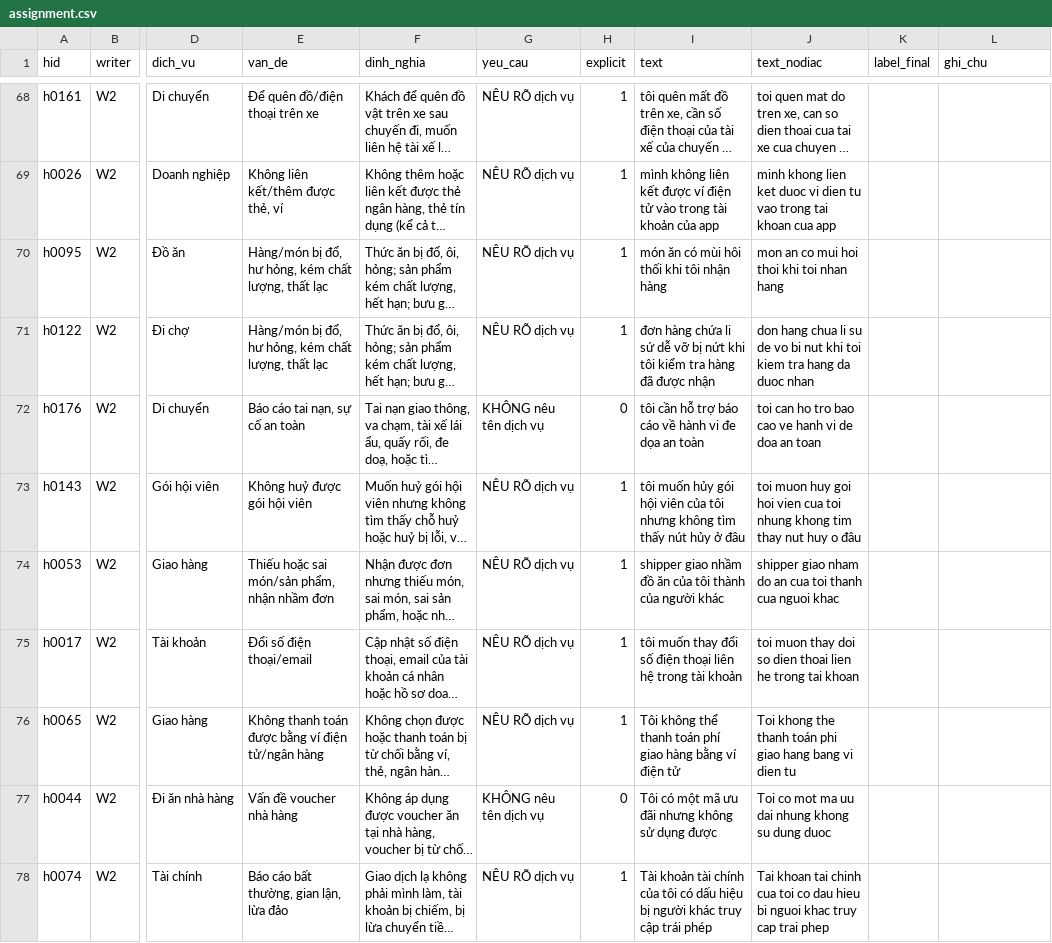
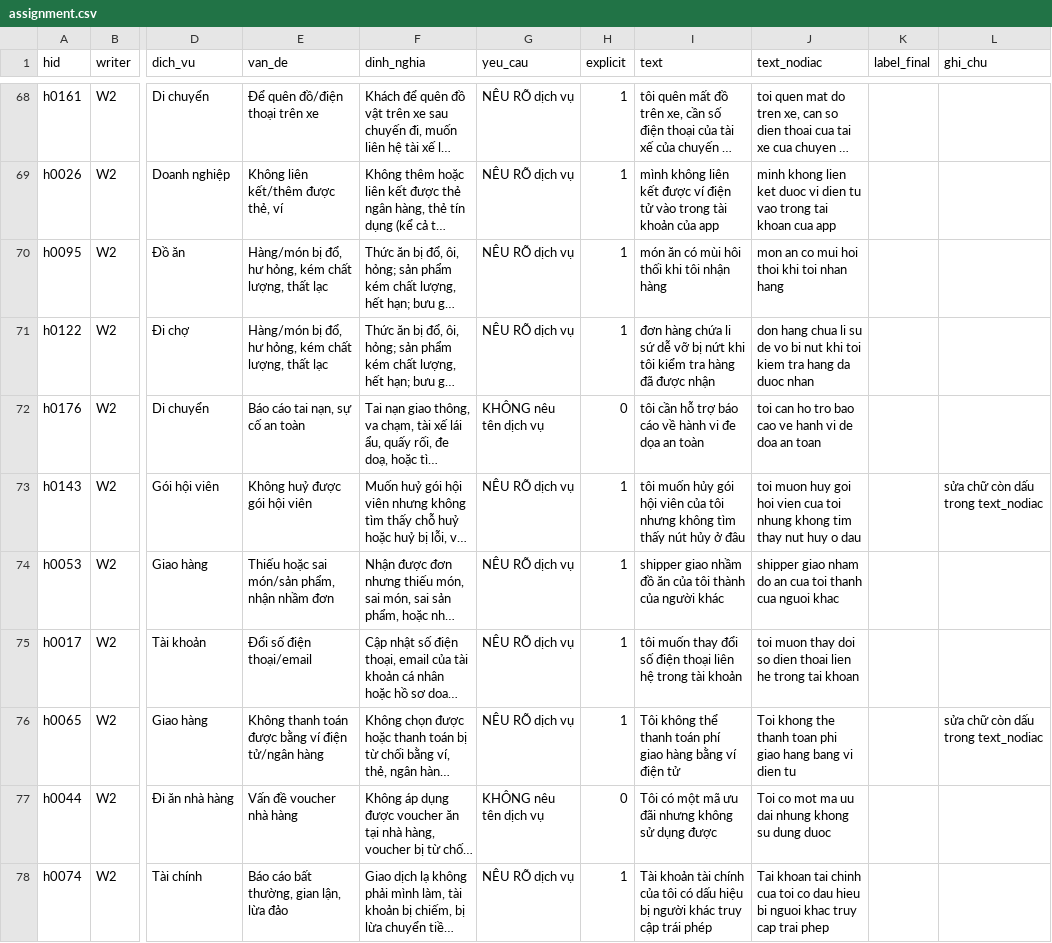
Before and after one commit to anhntt96/mlr501-ticket-intent, a CSV file: data/human_test/assignment.csv, drawn as a sheet; only a part is shown, gaps mark what is left out; long unchanged cells end in …; the diff covers the shown part only; the diff names each change by its address in the sheet, - before the commit and + after, or states it on an @@ line.

```diff
--- a/data/human_test/assignment.csv
+++ b/data/human_test/assignment.csv
-J73 (text_nodiac): …huy o đâu
+J73 (text_nodiac): …huy o dau
-L73 (ghi_chu): (empty)
+L73 (ghi_chu): sửa chữ còn dấu trong text_nodiac
-J76 (text_nodiac): …the thanh toán phi giao…
+J76 (text_nodiac): …the thanh toan phi giao…
-L76 (ghi_chu): (empty)
+L76 (ghi_chu): sửa chữ còn dấu trong text_nodiac
```
Also changed, not shown: 10 edited cells elsewhere in this file, data/human_test/human_test.csv, 14 other files.
